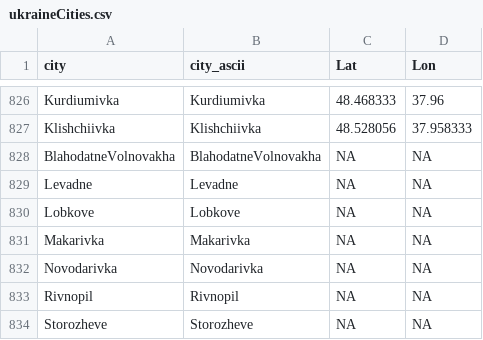
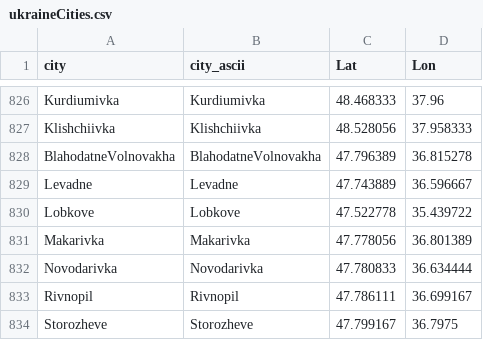
Before and after one commit to vi-enne/controlCitiesUkraine, a CSV file: ukraineCities.csv, drawn as a sheet; only a part is shown, gaps mark what is left out.

Commit message:
Update ukraineCities.csv

```diff
--- a/ukraineCities.csv
+++ b/ukraineCities.csv
@@ -827,8 +827,8 @@
 "Klishchiivka","Klishchiivka",48.528056,37.958333
-"BlahodatneVolnovakha","BlahodatneVolnovakha",NA,NA
-"Levadne","Levadne",NA,NA
-"Lobkove","Lobkove",NA,NA
-"Makarivka","Makarivka",NA,NA
-"Novodarivka","Novodarivka",NA,NA
-"Rivnopil","Rivnopil",NA,NA
-"Storozheve","Storozheve",NA,NA
+"BlahodatneVolnovakha","BlahodatneVolnovakha",47.796389,36.815278
+"Levadne","Levadne",47.743889,36.596667
+"Lobkove","Lobkove",47.522778,35.439722
+"Makarivka","Makarivka",47.778056,36.801389
+"Novodarivka","Novodarivka",47.780833,36.634444
+"Rivnopil","Rivnopil",47.786111,36.699167
+"Storozheve","Storozheve",47.799167,36.7975
```
